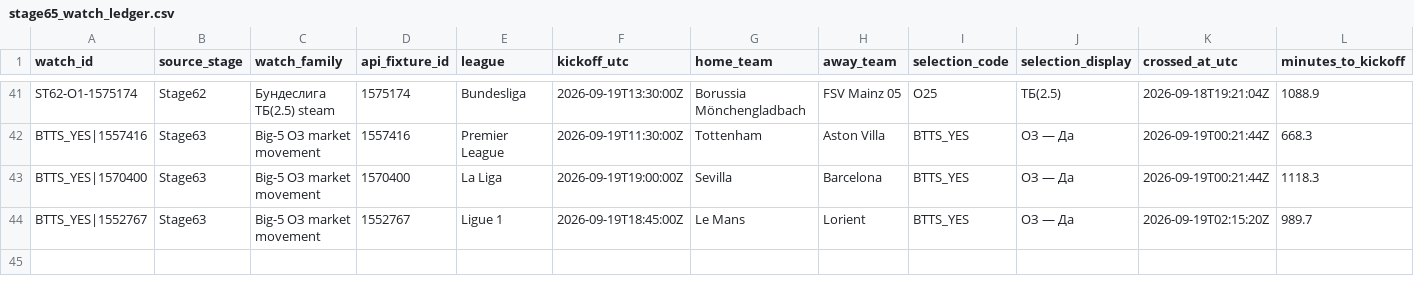
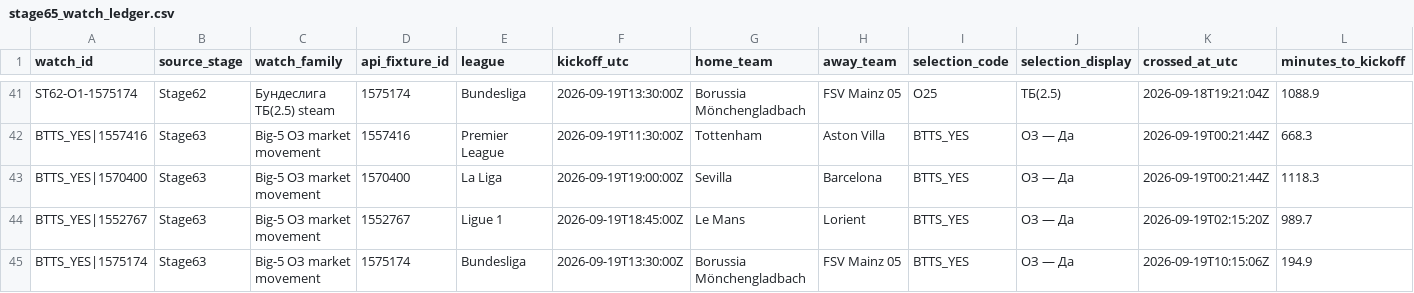
Before and after one commit to nekakoval-crypto/football-data-bridge, a CSV file: ops/stage65_watch_ledger.csv, drawn as a sheet; only a part is shown, gaps mark what is left out; rows hold the shown columns only; the diff names each change by its address in the sheet, - before the commit and + after, or states it on an @@ line.

Commit message:
Stage 65 watch performance update

```diff
--- a/ops/stage65_watch_ledger.csv
+++ b/ops/stage65_watch_ledger.csv
+row 45: BTTS_YES|1575174 | Stage63 | Big-5 ОЗ market movement | 1575174 | Bundesliga | 2026-09-19T13:30:00Z | Borussia Mönchengladbach | FSV Mainz 05 | BTTS_YES | ОЗ — Да | 2026-09-19T10:15:06Z | 194.9
```
Also changed, not shown: 3 other files.
